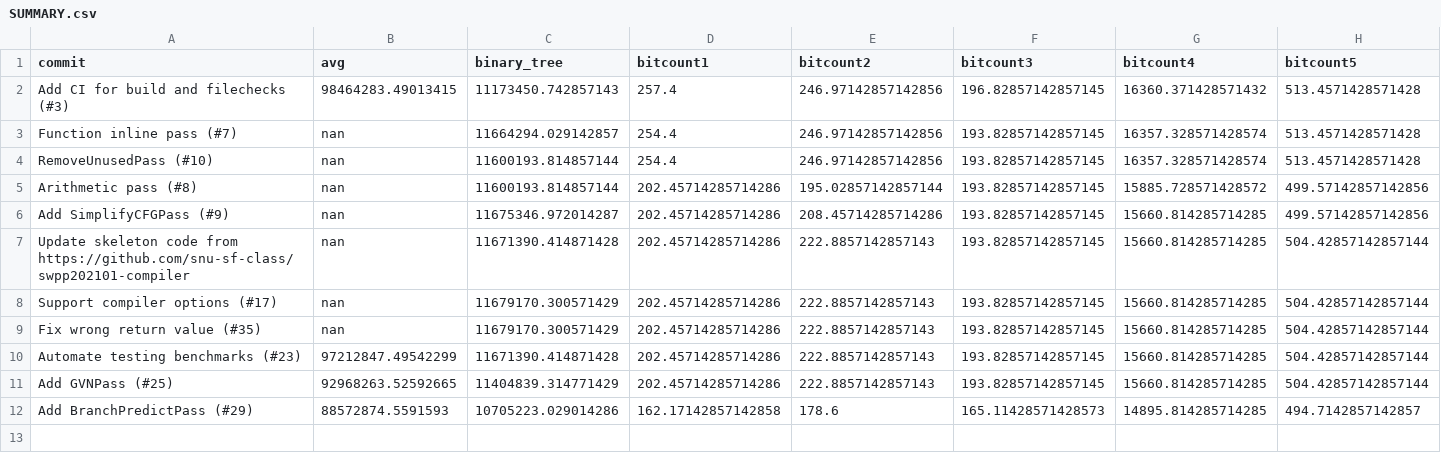
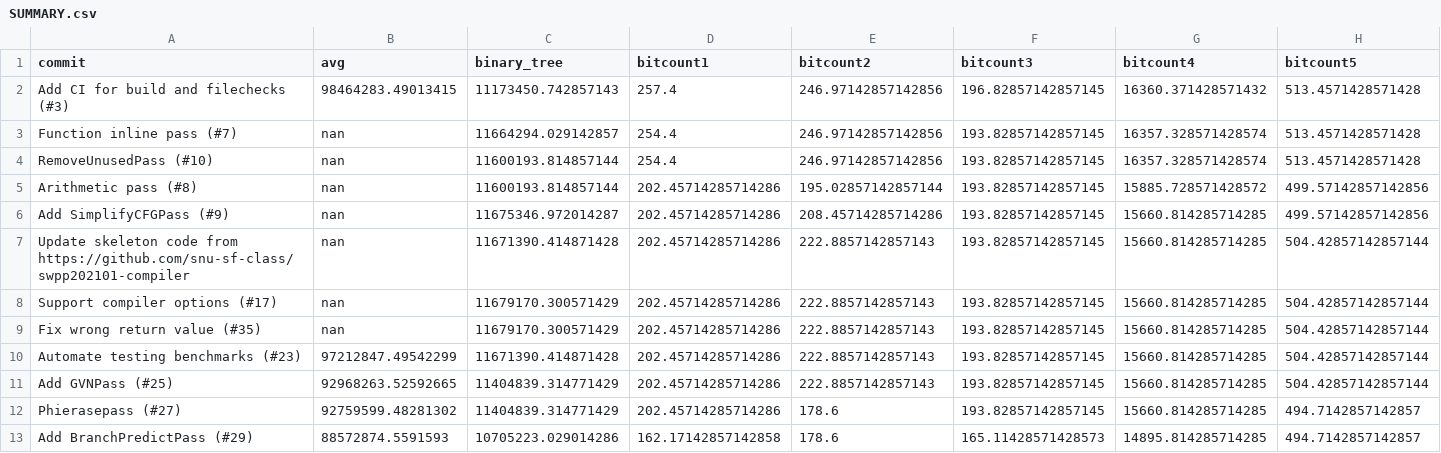
Before and after one commit to CookieHCl/swpp202101-team4, a CSV file: results/SUMMARY.csv, drawn as a sheet; only a part is shown; rows hold the shown columns only; the diff names each change by its address in the sheet, - before the commit and + after, or states it on an @@ line.

Commit message:
Update benchmarks costs
[Sprint 2] Phierasepass (#27)

* PhierasePass adding

make PhierasePass.cpp and PhierasePass.h, and modifying main.cpp for using PhierasePass.

* adding PhierasePass tests

unit test for PhierasePass. it tests three case. both argument, one of operand is constant, and no changes.

* add comment

* Test update

erase checking phi because .s doesn't has phi

* Update Style

change some style of PhierasePass.cpp

* Test2 update

* logic update

divide block to several clone block. and merge its predecessor if possible. this make new block to divide, so, queue is needed for new logic.
add queue header for header file, and modify pass cpp

* add check

add check: ret for checking phi is divided.

* add test4

check if result block of dividing phi node is now able to divide, divide it too.

* adding comment & fixing minor syntax

```diff
--- a/results/SUMMARY.csv
+++ b/results/SUMMARY.csv
+row 12: Phierasepass (#27) | 92759599.48281302 | 11404839.314771429 | 202.45714285714286 | 178.6 | 193.82857142857145 | 15660.814285714285 | 494.7142857142857
```
Also changed, not shown: results/bubble_sort.csv, results/matmul1.csv, 20 other files.
